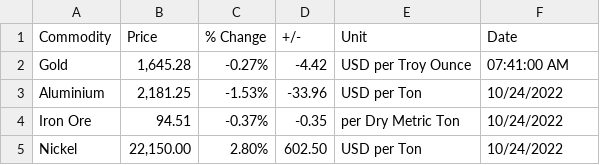
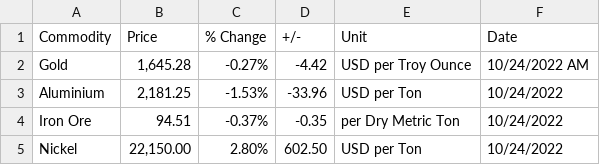
Before and after one commit to ParkaviMathi/Project_3, a CSV file: resources/commodity_price.csv, drawn as a sheet.

Commit message:
Update commodity_price.csv

```diff
--- a/resources/commodity_price.csv
+++ b/resources/commodity_price.csv
@@ -1,3 +1,3 @@
 Commodity,Price,% Change,+/-,Unit,Date
-Gold,"1,645.28",-0.27%,-4.42,USD per Troy Ounce,07:41:00 AM
+Gold,"1,645.28",-0.27%,-4.42,USD per Troy Ounce,10/24/2022 AM
 Aluminium,"2,181.25",-1.53%,-33.96,USD per Ton,10/24/2022
```
